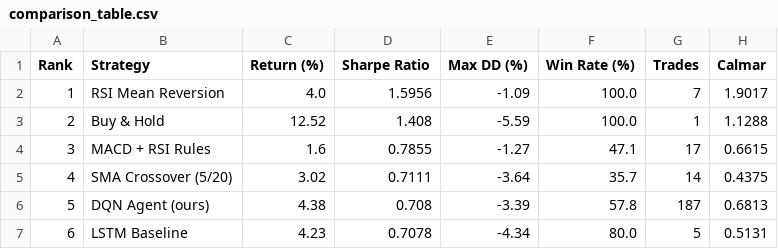
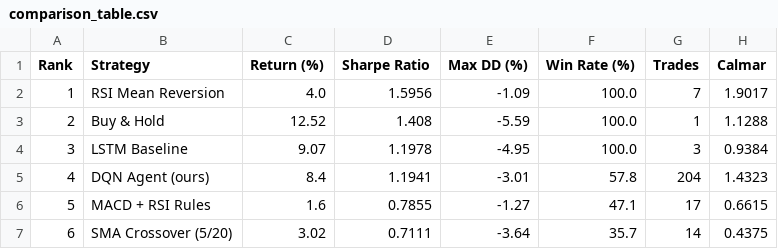
Before and after one commit to Ella0921/dqn-trading-pipeline, a CSV file: results/comparison_table.csv, drawn as a sheet.

```diff
--- a/results/comparison_table.csv
+++ b/results/comparison_table.csv
@@ -3,5 +3,5 @@ Rank,Strategy,Return (%),Sharpe Ratio,Max DD (%),Win Rate (%),Trades,Calmar
 2,Buy & Hold,12.52,1.408,-5.59,100.0,1,1.1288
-3,MACD + RSI Rules,1.6,0.7855,-1.27,47.1,17,0.6615
-4,SMA Crossover (5/20),3.02,0.7111,-3.64,35.7,14,0.4375
-5,DQN Agent (ours),4.38,0.708,-3.39,57.8,187,0.6813
-6,LSTM Baseline,4.23,0.7078,-4.34,80.0,5,0.5131
+3,LSTM Baseline,9.07,1.1978,-4.95,100.0,3,0.9384
+4,DQN Agent (ours),8.4,1.1941,-3.01,57.8,204,1.4323
+5,MACD + RSI Rules,1.6,0.7855,-1.27,47.1,17,0.6615
+6,SMA Crossover (5/20),3.02,0.7111,-3.64,35.7,14,0.4375
```
Also changed, not shown: 2 other files.
